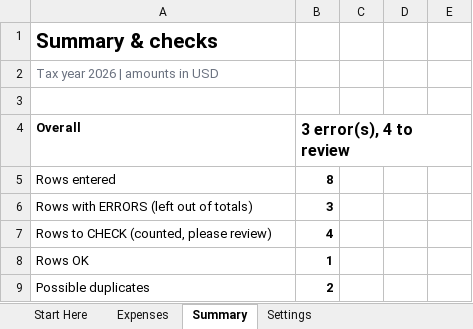
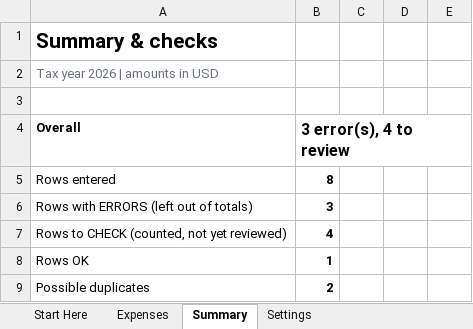
Before and after one commit to James12ma/youtube-ai-engine, an Excel workbook: content/expense-tracker-lesson/LogicScript_Expense_Tracker.xlsx, sheet Summary, drawn as a sheet; only a part is shown; values as stored, in another font and other column widths than the file's, no borders; conditional formats not drawn; the diff names each change by its address in the sheet, - before the commit and + after, or states it on an @@ line.

```diff
--- a/content/expense-tracker-lesson/LogicScript_Expense_Tracker.xlsx (sheet Summary)
+++ b/content/expense-tracker-lesson/LogicScript_Expense_Tracker.xlsx (sheet Summary)
-A7: Rows to CHECK (counted, please review)
+A7: Rows to CHECK (counted, not yet reviewed)
```
Also changed, not shown: sheet Expenses, sheet Start Here, formulas that keep their value, 16 other files.
